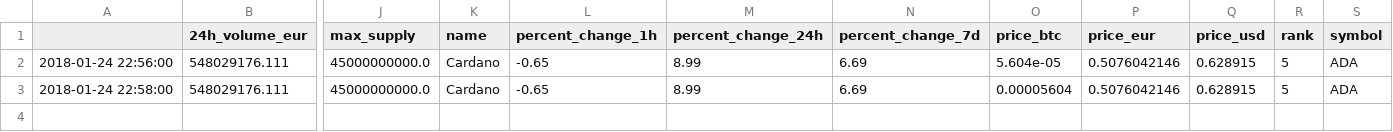
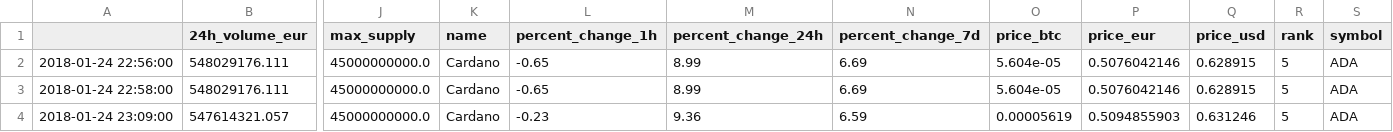
Before and after one commit to dxcv/finances, a CSV file: finances/market/data_base/crypto_currencies/ADA_full_data.csv, drawn as a sheet; only a part is shown, gaps mark what is left out; rows hold the shown columns only; the diff names each change by its address in the sheet, - before the commit and + after, or states it on an @@ line.

```diff
--- a/finances/market/data_base/crypto_currencies/ADA_full_data.csv
+++ b/finances/market/data_base/crypto_currencies/ADA_full_data.csv
-O3 (price_btc): 0.00005604
+O3 (price_btc): 5.604e-05
+row 4: 2018-01-24 23:09:00 | 547614321.057 | 45000000000.0 | Cardano | -0.23 | 9.36 | 6.59 | 0.00005619 | 0.5094855903 | 0.631246 | 5 | ADA
```
Also changed, not shown: finances/market/data_base/crypto_currencies/BCH_full_data.csv, finances/market/data_base/crypto_currencies/EMC2_full_data.csv, 17 other files.
